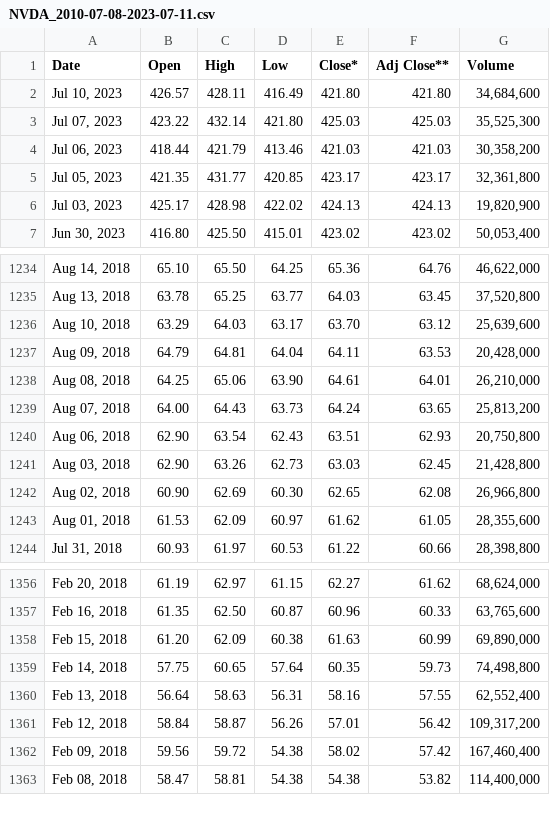
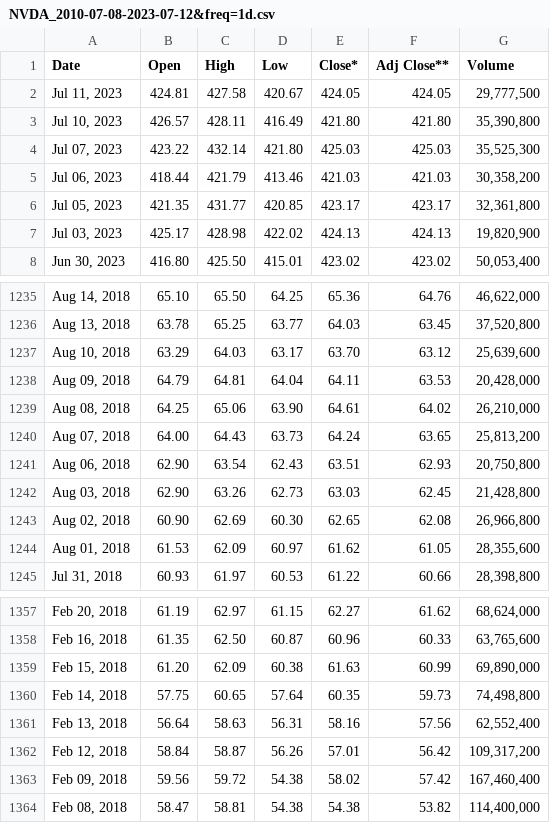
Before and after one commit to AdrianSzymczyk/FreePI, a CSV file: data/NVDA/NVDA_2010-07-08-2023-07-12&freq=1d.csv (was data/NVDA/NVDA_2010-07-08-2023-07-11.csv), drawn as a sheet; only a part is shown, gaps mark what is left out.

```diff
--- a/data/NVDA/NVDA_2010-07-08-2023-07-11.csv
+++ b/data/NVDA/NVDA_2010-07-08-2023-07-12&freq=1d.csv
@@ -1,3 +1,4 @@
 Date,Open,High,Low,Close*,Adj Close**,Volume
-"Jul 10, 2023",426.57,428.11,416.49,421.80,421.80,"34,684,600"
+"Jul 11, 2023",424.81,427.58,420.67,424.05,424.05,"29,777,500"
+"Jul 10, 2023",426.57,428.11,416.49,421.80,421.80,"35,390,800"
 "Jul 07, 2023",423.22,432.14,421.80,425.03,425.03,"35,525,300"
@@ -1237,3 +1238,3 @@ Date,Open,High,Low,Close*,Adj Close**,Volume
 "Aug 09, 2018",64.79,64.81,64.04,64.11,63.53,"20,428,000"
-"Aug 08, 2018",64.25,65.06,63.90,64.61,64.01,"26,210,000"
+"Aug 08, 2018",64.25,65.06,63.90,64.61,64.02,"26,210,000"
 "Aug 07, 2018",64.00,64.43,63.73,64.24,63.65,"25,813,200"
@@ -1359,3 +1360,3 @@ Date,Open,High,Low,Close*,Adj Close**,Volume
 "Feb 14, 2018",57.75,60.65,57.64,60.35,59.73,"74,498,800"
-"Feb 13, 2018",56.64,58.63,56.31,58.16,57.55,"62,552,400"
+"Feb 13, 2018",56.64,58.63,56.31,58.16,57.56,"62,552,400"
 "Feb 12, 2018",58.84,58.87,56.26,57.01,56.42,"109,317,200"
```
Also changed, not shown: 1 other file.
